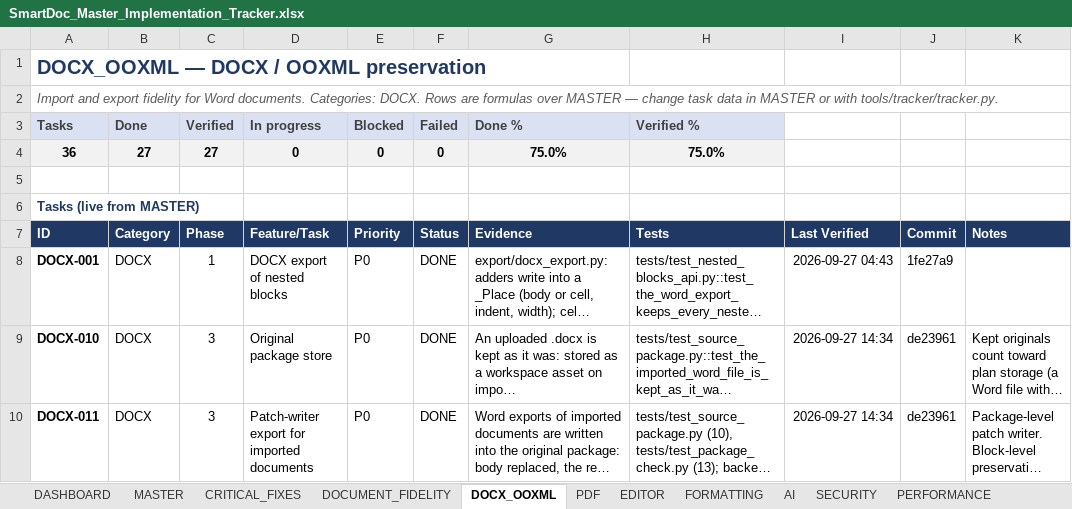
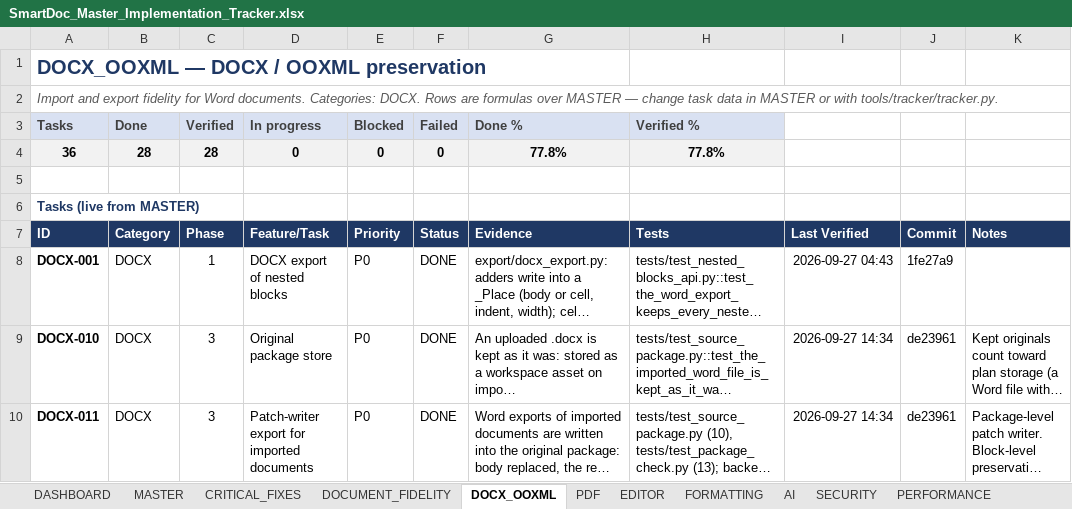
Before and after one commit to Drajeto07/claude, an Excel workbook: SmartDoc_Master_Implementation_Tracker.xlsx, sheet DOCX_OOXML, drawn as a sheet; only a part is shown; long unchanged cells end in …; values as stored, in another font and other column widths than the file's, no borders; conditional formats not drawn; the diff covers the shown part only; the diff names each change by its address in the sheet, - before the commit and + after, or states it on an @@ line.

```diff
--- a/SmartDoc_Master_Implementation_Tracker.xlsx (sheet DOCX_OOXML)
+++ b/SmartDoc_Master_Implementation_Tracker.xlsx (sheet DOCX_OOXML)
-B4 (Done): 27
+B4 (Done): 28
-C4 (Verified): 27
+C4 (Verified): 28
-G4 (Done %): 75.0%
+G4 (Done %): 77.8%
-H4 (Verified %): 75.0%
+H4 (Verified %): 77.8%
```
Also changed, not shown: 6 edited cells elsewhere in this sheet, sheet TESTING, sheet DASHBOARD, sheet SESSION_STATE, sheet MASTER, formulas that keep their value, 2 other files.
